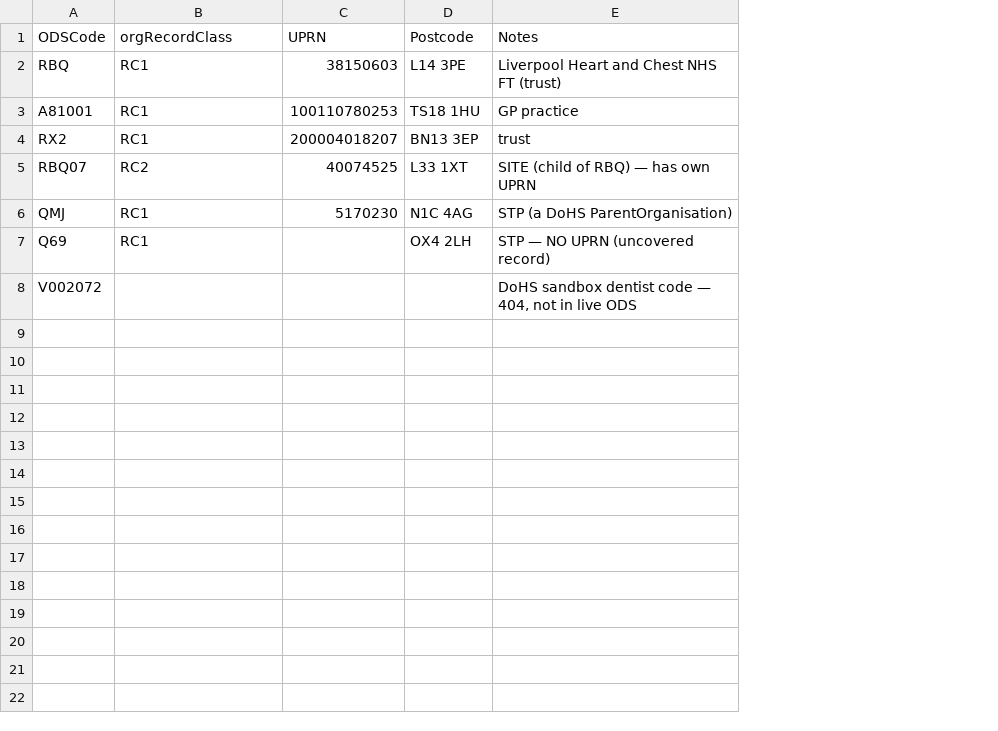
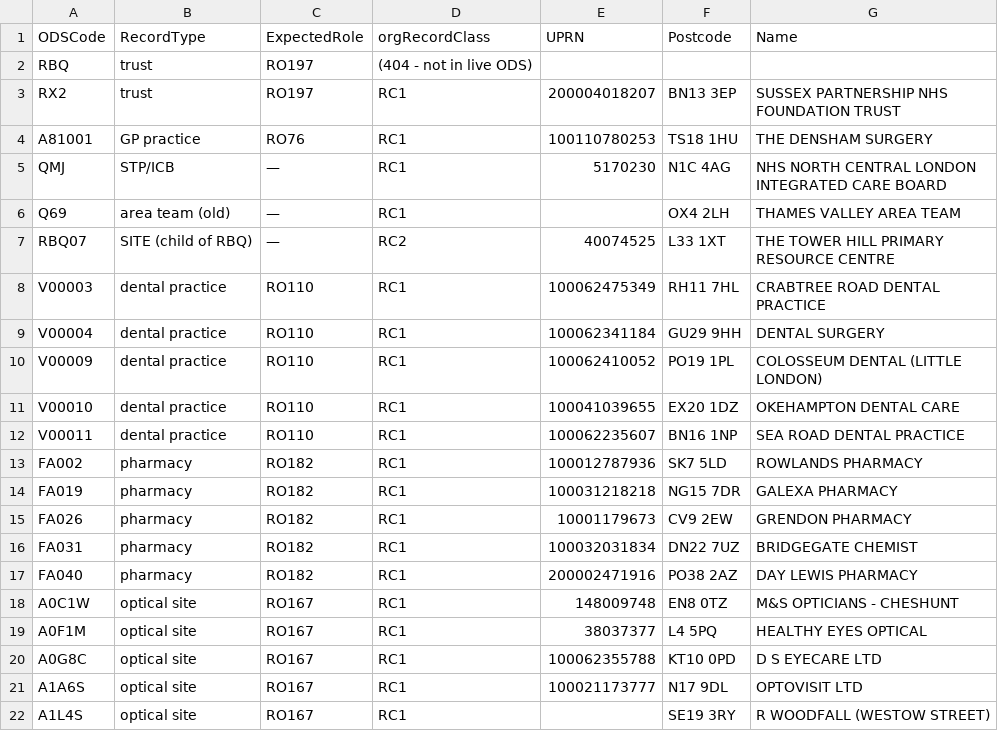
Before and after one commit to iStandUK/ORUK-AlternativeRepresentations, a CSV file: code/NHS-oas/ord-uprn-coverage-probe.csv, drawn as a sheet; removed rows and columns are numbered as before the commit, all else as after; the diff names each change by its address in the sheet, - before the commit and + after, or states it on an @@ line.

```diff
--- a/code/NHS-oas/ord-uprn-coverage-probe.csv
+++ b/code/NHS-oas/ord-uprn-coverage-probe.csv
+column B (RecordType), row 2: trust; rows 4-6: GP practice | STP/ICB | area team (old)
+column C (ExpectedRole), row 2: RO197; rows 4-6: RO76 | — | —
-column E (Notes), rows 2-3: Liverpool Heart and Chest NHS FT (trust) | GP practice; rows 6-7: STP (a DoHS ParentOrganisation) | STP — NO UPRN (uncovered record)
+column G (Name), rows 4-6: THE DENSHAM SURGERY | NHS NORTH CENTRAL LONDON INTEGRATED CARE BOARD | THAMES VALLEY AREA TEAM
-D2 (orgRecordClass): RC1
+D2 (orgRecordClass): (404 - not in live ODS)
-E2 (UPRN): 38150603
+E2 (UPRN): (empty)
-F2 (Postcode): L14 3PE
+F2 (Postcode): (empty)
@@ row 4 moved to row 3: RX2 @@
-row 8: V002072 |  |  |  | DoHS sandbox dentist code — 404, not in live ODS
@@ row 5 moved to row 7: RBQ07 @@
+row 8: V00003 | dental practice | RO110 | RC1 | 100062475349 | RH11 7HL | CRABTREE ROAD DENTAL PRACTICE
+row 9: V00004 | dental practice | RO110 | RC1 | 100062341184 | GU29 9HH | DENTAL SURGERY
+row 10: V00009 | dental practice | RO110 | RC1 | 100062410052 | PO19 1PL | COLOSSEUM DENTAL (LITTLE LONDON)
+row 11: V00010 | dental practice | RO110 | RC1 | 100041039655 | EX20 1DZ | OKEHAMPTON DENTAL CARE
+row 12: V00011 | dental practice | RO110 | RC1 | 100062235607 | BN16 1NP | SEA ROAD DENTAL PRACTICE
+row 13: FA002 | pharmacy | RO182 | RC1 | 100012787936 | SK7 5LD | ROWLANDS PHARMACY
+row 14: FA019 | pharmacy | RO182 | RC1 | 100031218218 | NG15 7DR | GALEXA PHARMACY
+row 15: FA026 | pharmacy | RO182 | RC1 | 10001179673 | CV9 2EW | GRENDON PHARMACY
+row 16: FA031 | pharmacy | RO182 | RC1 | 100032031834 | DN22 7UZ | BRIDGEGATE CHEMIST
+row 17: FA040 | pharmacy | RO182 | RC1 | 200002471916 | PO38 2AZ | DAY LEWIS PHARMACY
+row 18: A0C1W | optical site | RO167 | RC1 | 148009748 | EN8 0TZ | M&S OPTICIANS - CHESHUNT
+row 19: A0F1M | optical site | RO167 | RC1 | 38037377 | L4 5PQ | HEALTHY EYES OPTICAL
+row 20: A0G8C | optical site | RO167 | RC1 | 100062355788 | KT10 0PD | D S EYECARE LTD
+row 21: A1A6S | optical site | RO167 | RC1 | 100021173777 | N17 9DL | OPTOVISIT LTD
+row 22: A1L4S | optical site | RO167 | RC1 |  | SE19 3RY | R WOODFALL (WESTOW STREET)
```
Also changed, not shown: 4 other files.
